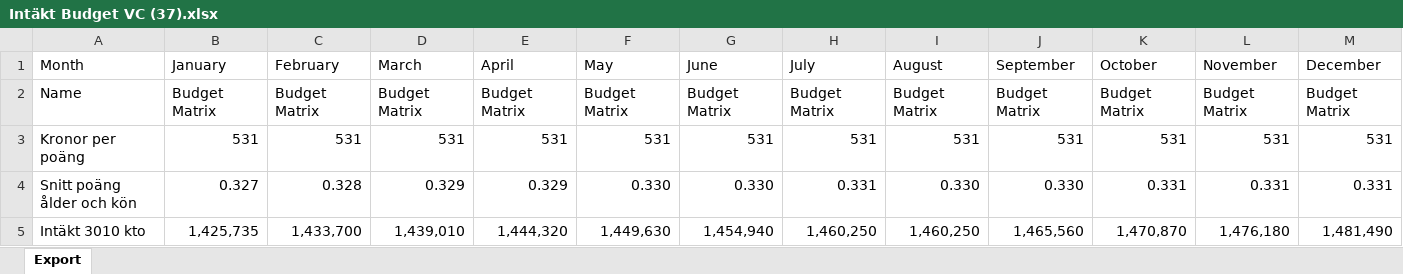
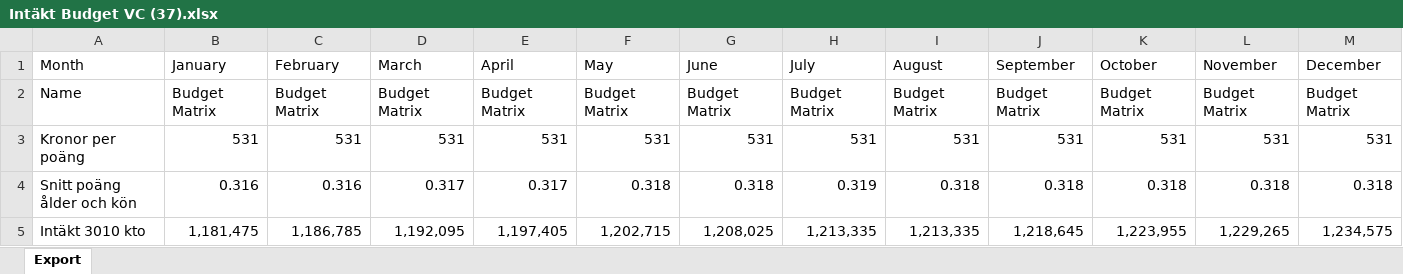
Before and after one commit to Ezzatrajab/ezzat-vgr-controller, an Excel workbook: data/Grimmered/Intäkt Budget VC (37).xlsx, sheet Export, drawn as a sheet; only a part is shown; values as stored, in another font and other column widths than the file's, no borders; the diff covers the shown part only; the diff names each change by its address in the sheet, - before the commit and + after, or states it on an @@ line.

```diff
--- a/data/Grimmered/Intäkt Budget VC (37).xlsx (sheet Export)
+++ b/data/Grimmered/Intäkt Budget VC (37).xlsx (sheet Export)
-B4 (January): 0.327
+B4 (January): 0.316
-C4 (February): 0.328
+C4 (February): 0.316
-D4 (March): 0.329
+D4 (March): 0.317
-E4 (April): 0.329
+E4 (April): 0.317
-F4 (May): 0.330
+F4 (May): 0.318
-G4 (June): 0.330
+G4 (June): 0.318
-H4 (July): 0.331
+H4 (July): 0.319
-I4 (August): 0.330
+I4 (August): 0.318
-J4 (September): 0.330
+J4 (September): 0.318
-K4 (October): 0.331
+K4 (October): 0.318
-L4 (November): 0.331
+L4 (November): 0.318
-M4 (December): 0.331
+M4 (December): 0.318
-B5 (January): 1,425,735
+B5 (January): 1,181,475
-C5 (February): 1,433,700
+C5 (February): 1,186,785
-D5 (March): 1,439,010
+D5 (March): 1,192,095
-E5 (April): 1,444,320
+E5 (April): 1,197,405
-F5 (May): 1,449,630
+F5 (May): 1,202,715
-G5 (June): 1,454,940
+G5 (June): 1,208,025
-H5 (July): 1,460,250
+H5 (July): 1,213,335
-I5 (August): 1,460,250
+I5 (August): 1,213,335
-J5 (September): 1,465,560
+J5 (September): 1,218,645
-K5 (October): 1,470,870
+K5 (October): 1,223,955
-L5 (November): 1,476,180
+L5 (November): 1,229,265
-M5 (December): 1,481,490
+M5 (December): 1,234,575
```
Also changed, not shown: 49 edited cells elsewhere in this sheet.
